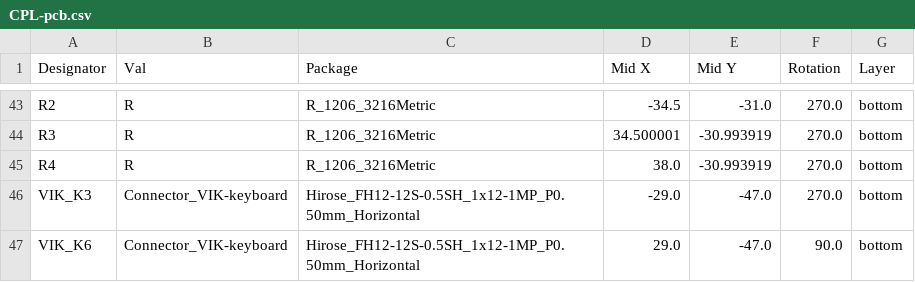
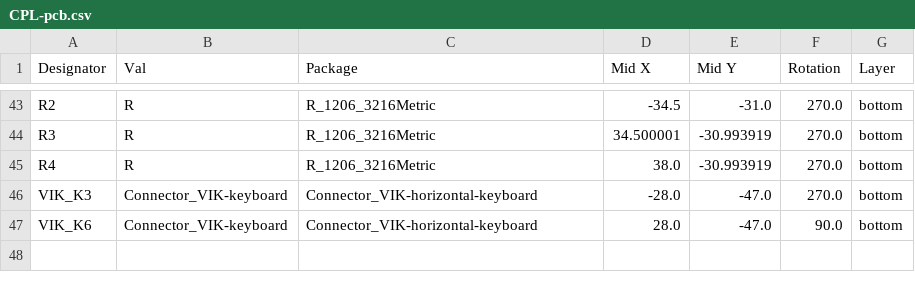
Before and after one commit to zzeneg/stront, a CSV file: gerbers/mx/CPL-pcb.csv, drawn as a sheet; only a part is shown, gaps mark what is left out.

```diff
--- a/gerbers/mx/CPL-pcb.csv
+++ b/gerbers/mx/CPL-pcb.csv
@@ -45,3 +45,3 @@ R3,R,R_1206_3216Metric,34.500001,-30.993919,270.0,bottom
 R4,R,R_1206_3216Metric,38.0,-30.993919,270.0,bottom
-VIK_K3,Connector_VIK-keyboard,Hirose_FH12-12S-0.5SH_1x12-1MP_P0.50mm_Horizontal,-29.0,-47.0,270.0,bottom
-VIK_K6,Connector_VIK-keyboard,Hirose_FH12-12S-0.5SH_1x12-1MP_P0.50mm_Horizontal,29.0,-47.0,90.0,bottom
+VIK_K3,Connector_VIK-keyboard,Connector_VIK-horizontal-keyboard,-28.0,-47.0,270.0,bottom
+VIK_K6,Connector_VIK-keyboard,Connector_VIK-horizontal-keyboard,28.0,-47.0,90.0,bottom
```
Also changed, not shown: gerbers/mx/BOM-pcb.csv, 4 other files.
